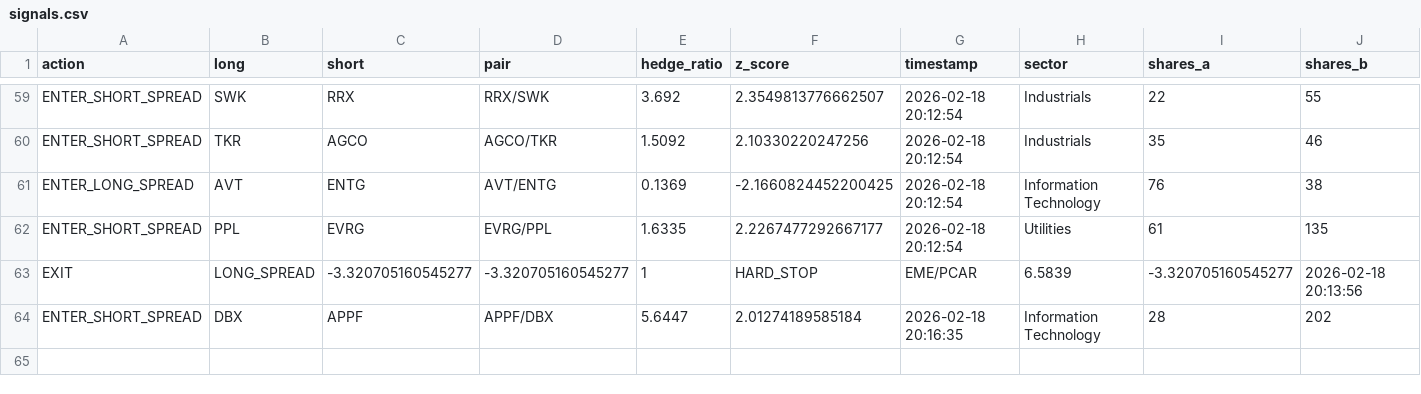
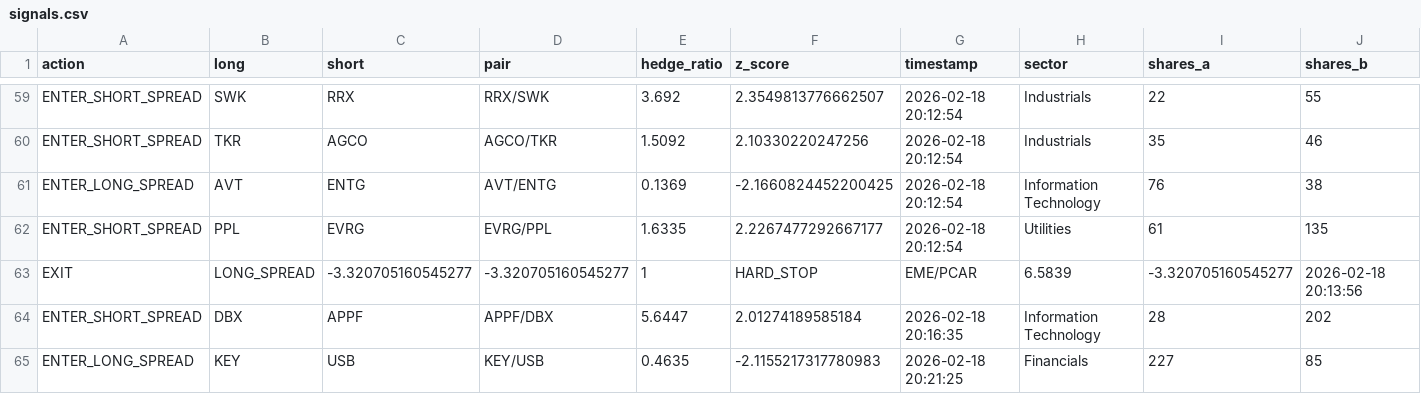
Before and after one commit to AidanJaghab/stat_arb, a CSV file: live_feed/signals.csv, drawn as a sheet; only a part is shown, gaps mark what is left out; rows hold the shown columns only; the diff names each change by its address in the sheet, - before the commit and + after, or states it on an @@ line.

Commit message:
trade signal tick #8 — 2026-02-18 20:21:25

```diff
--- a/live_feed/signals.csv
+++ b/live_feed/signals.csv
+row 65: ENTER_LONG_SPREAD | KEY | USB | KEY/USB | 0.4635 | -2.1155217317780983 | 2026-02-18 20:21:25 | Financials | 227 | 85
```
Also changed, not shown: live_feed/positions.csv, 1 other file.
